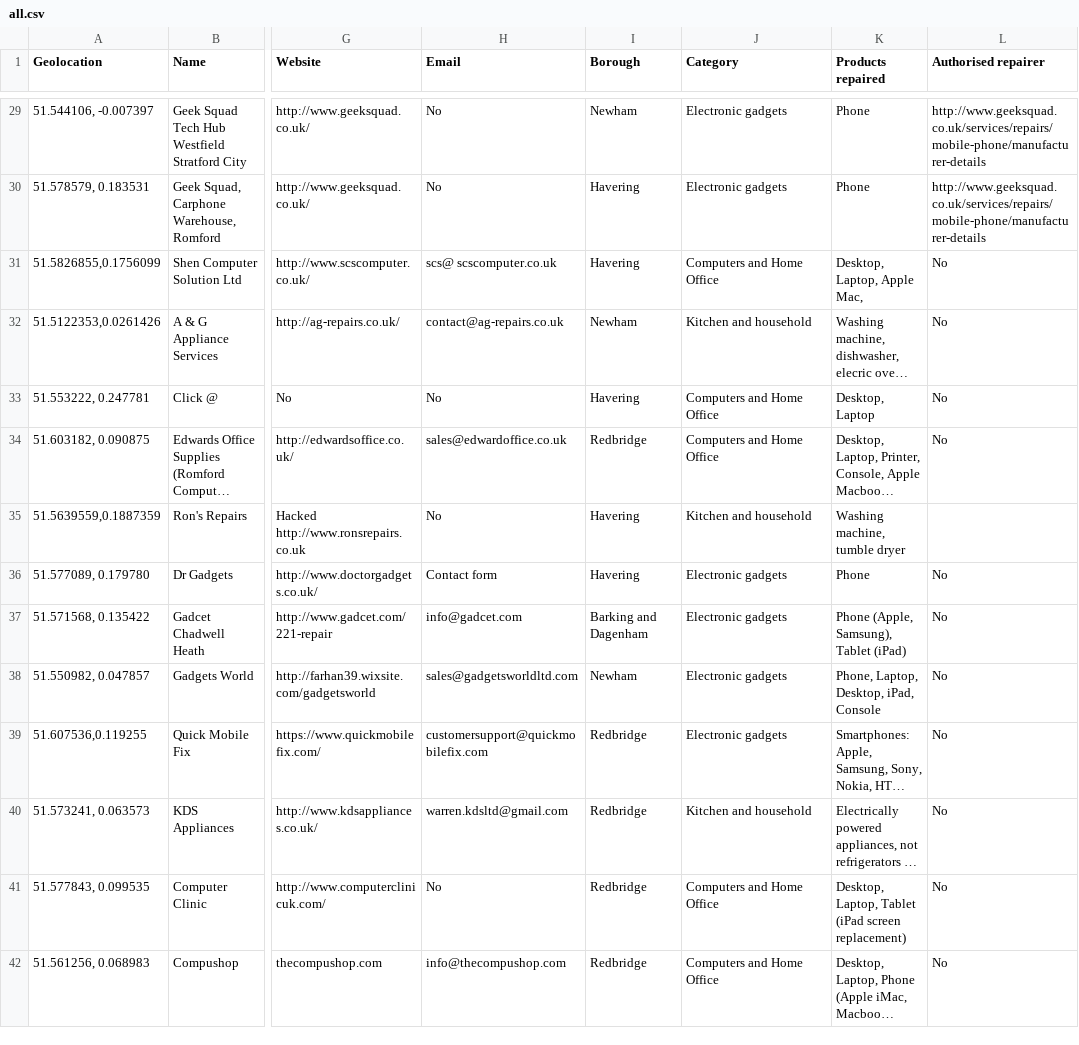
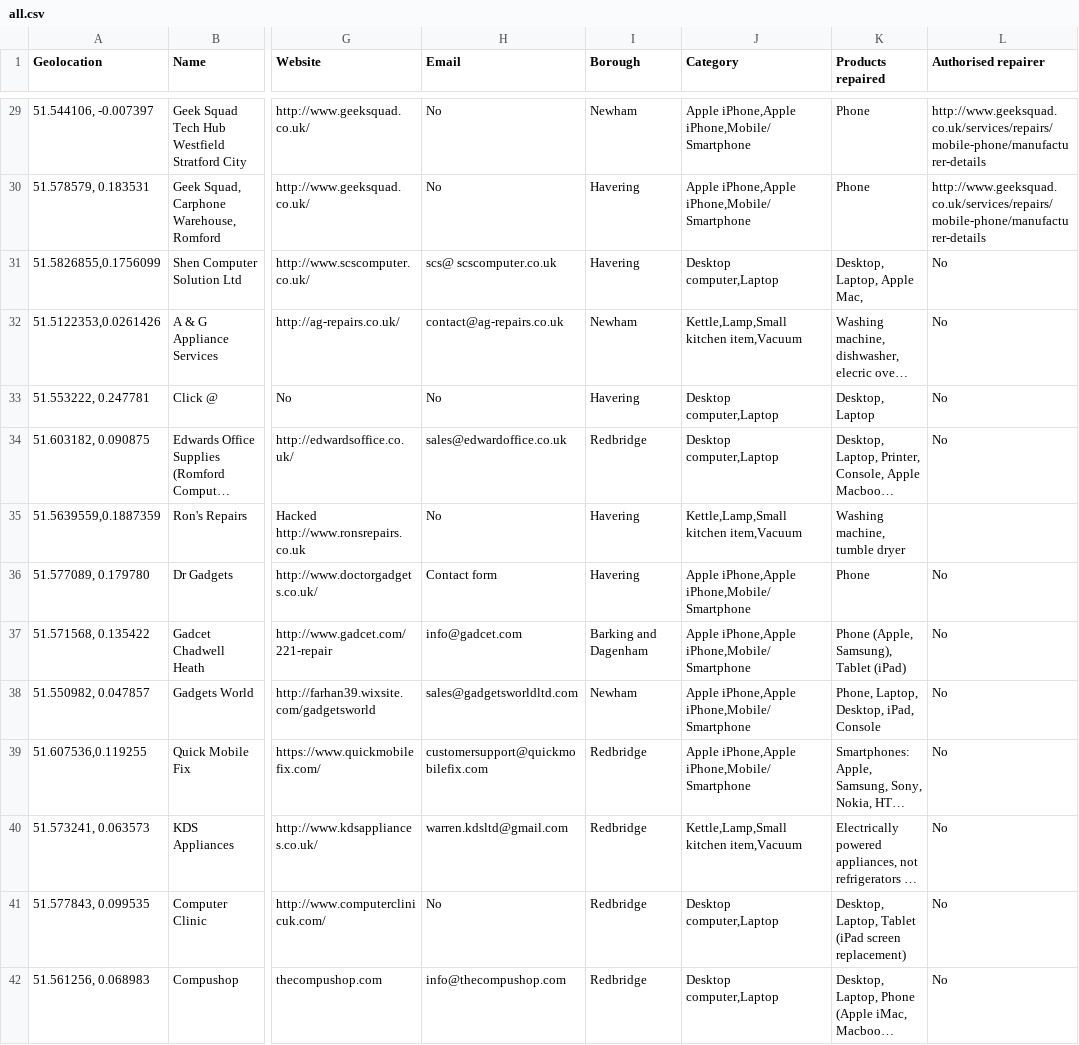
Before and after one commit to TheRestartProject/RepairDirectory, a CSV file: data/all.csv, drawn as a sheet; only a part is shown, gaps mark what is left out; long unchanged cells end in …; the diff covers the shown part only; the diff names each change by its address in the sheet, - before the commit and + after, or states it on an @@ line.

```diff
--- a/data/all.csv
+++ b/data/all.csv
-J29:J30 (Category): Electronic gadgets
+J29:J30 (Category): Apple iPhone,Apple iPhone,Mobile/Smartphone
-J31 (Category): Computers and Home Office
+J31 (Category): Desktop computer,Laptop
-J32 (Category): Kitchen and household
+J32 (Category): Kettle,Lamp,Small kitchen item,Vacuum
-J33:J34 (Category): Computers and Home Office
+J33:J34 (Category): Desktop computer,Laptop
-J35 (Category): Kitchen and household
+J35 (Category): Kettle,Lamp,Small kitchen item,Vacuum
-J36:J39 (Category): Electronic gadgets
+J36:J39 (Category): Apple iPhone,Apple iPhone,Mobile/Smartphone
-J40 (Category): Kitchen and household
+J40 (Category): Kettle,Lamp,Small kitchen item,Vacuum
-J41:J42 (Category): Computers and Home Office
+J41:J42 (Category): Desktop computer,Laptop
```
Also changed, not shown: 137 edited cells elsewhere in this file, data/test.csv, 1 other file.
